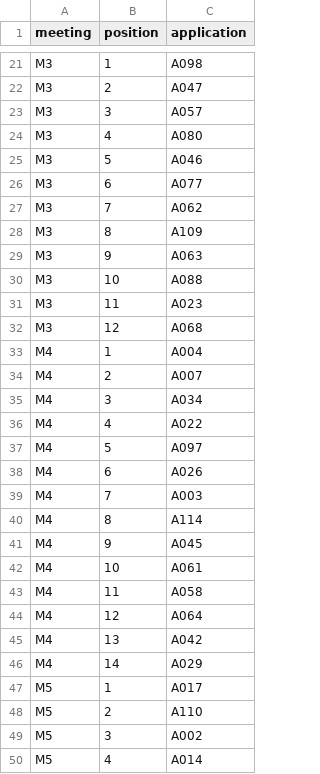
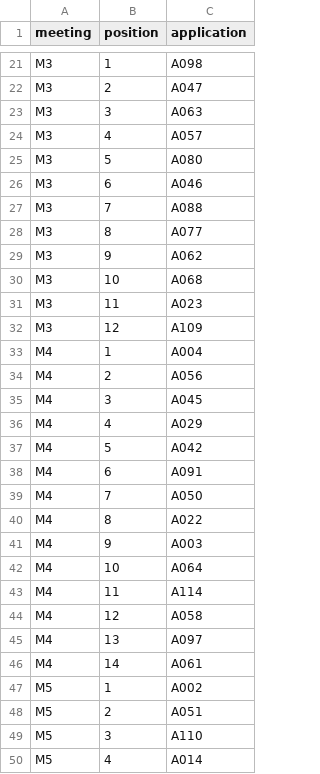
Before and after one commit to HI-IDN/IDeLM-panel-fairness, a CSV file: docs/data/free_noworse_agenda.csv, drawn as a sheet; only a part is shown, gaps mark what is left out; the diff covers the shown part only.

```diff
--- a/docs/data/free_noworse_agenda.csv
+++ b/docs/data/free_noworse_agenda.csv
@@ -22,29 +22,29 @@ M3,1,A098
 M3,2,A047
-M3,3,A057
-M3,4,A080
-M3,5,A046
-M3,6,A077
-M3,7,A062
-M3,8,A109
-M3,9,A063
-M3,10,A088
+M3,3,A063
+M3,4,A057
+M3,5,A080
+M3,6,A046
+M3,7,A088
+M3,8,A077
+M3,9,A062
+M3,10,A068
 M3,11,A023
-M3,12,A068
+M3,12,A109
 M4,1,A004
-M4,2,A007
-M4,3,A034
-M4,4,A022
-M4,5,A097
-M4,6,A026
-M4,7,A003
-M4,8,A114
-M4,9,A045
-M4,10,A061
-M4,11,A058
-M4,12,A064
-M4,13,A042
-M4,14,A029
-M5,1,A017
-M5,2,A110
-M5,3,A002
+M4,2,A056
+M4,3,A045
+M4,4,A029
+M4,5,A042
+M4,6,A091
+M4,7,A050
+M4,8,A022
+M4,9,A003
+M4,10,A064
+M4,11,A114
+M4,12,A058
+M4,13,A097
+M4,14,A061
+M5,1,A002
+M5,2,A051
+M5,3,A110
 M5,4,A014
```
Also changed, not shown: 16 added rows, 16 removed rows and 43 edited cells elsewhere in this file, docs/data/free_noworse_members.csv, docs/data/solver.csv, 5 other files.
